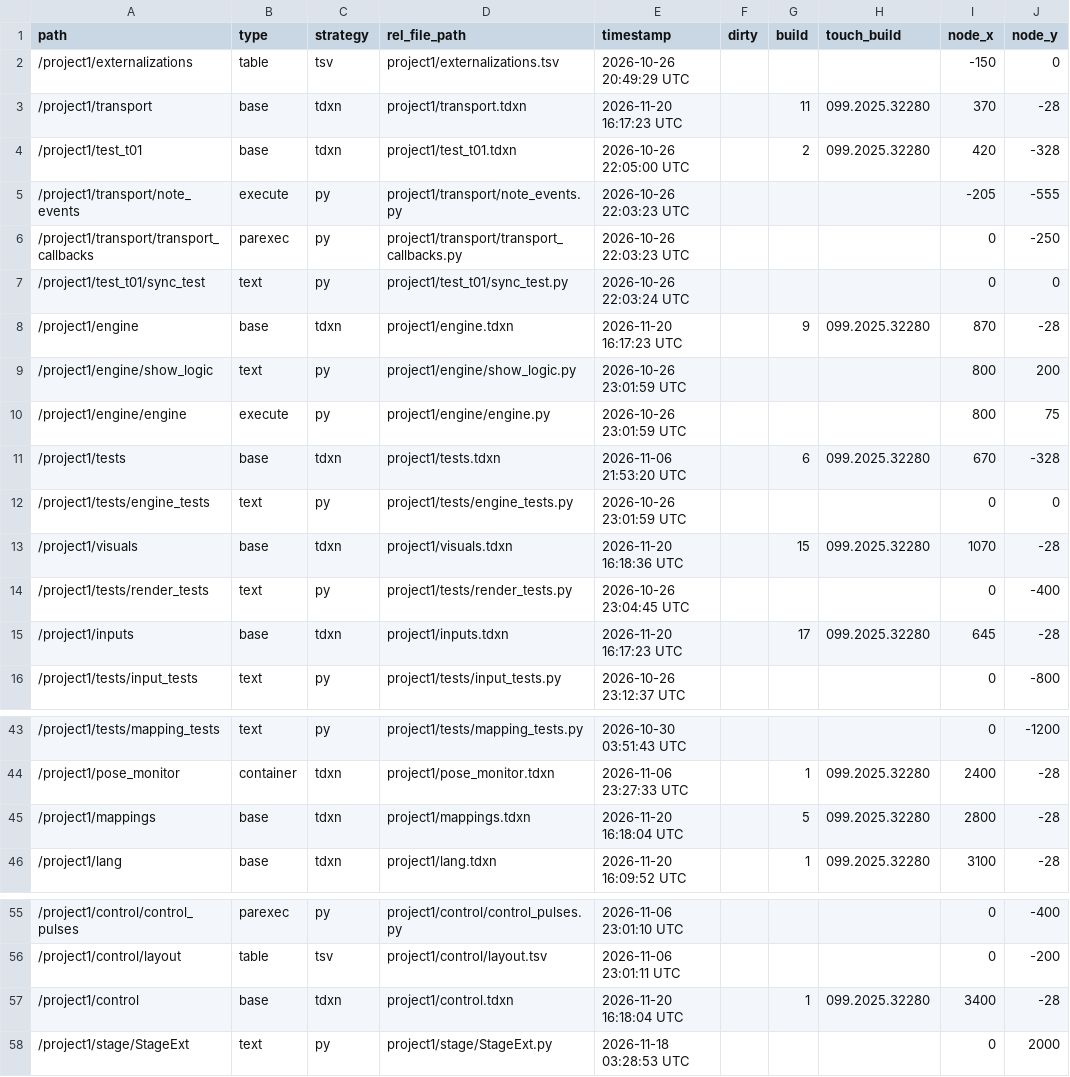
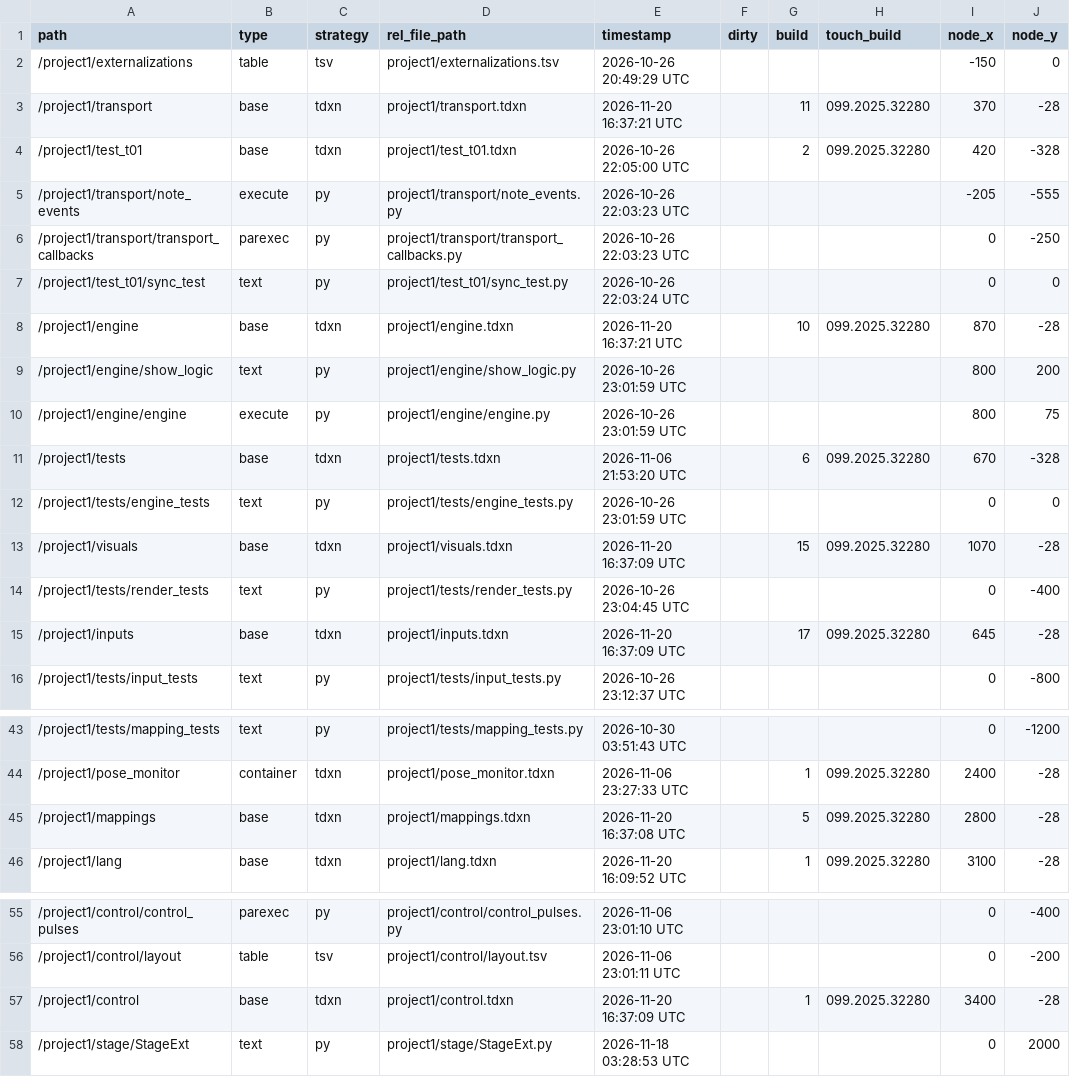
Before and after one commit to neon99999/Interactive-Dance, a TSV file: TouchDesigner/project1/externalizations.tsv, drawn as a sheet; only a part is shown, gaps mark what is left out; the diff names each change by its address in the sheet, - before the commit and + after, or states it on an @@ line.

```diff
--- a/TouchDesigner/project1/externalizations.tsv
+++ b/TouchDesigner/project1/externalizations.tsv
-E3 (timestamp): 2026-11-20 16:17:23 UTC
+E3 (timestamp): 2026-11-20 16:37:21 UTC
-E8 (timestamp): 2026-11-20 16:17:23 UTC
+E8 (timestamp): 2026-11-20 16:37:21 UTC
-G8 (build): 9
+G8 (build): 10
-E13 (timestamp): 2026-11-20 16:18:36 UTC
+E13 (timestamp): 2026-11-20 16:37:09 UTC
-E15 (timestamp): 2026-11-20 16:17:23 UTC
+E15 (timestamp): 2026-11-20 16:37:09 UTC
-E45 (timestamp): 2026-11-20 16:18:04 UTC
+E45 (timestamp): 2026-11-20 16:37:08 UTC
-E57 (timestamp): 2026-11-20 16:18:04 UTC
+E57 (timestamp): 2026-11-20 16:37:09 UTC
```
Also changed, not shown: TouchDesigner/project1/lang/strings.tsv, 5 other files.
